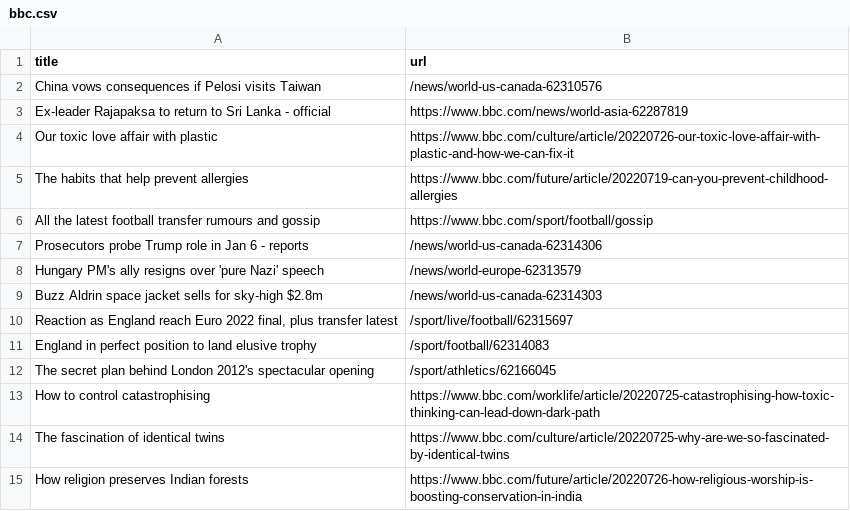
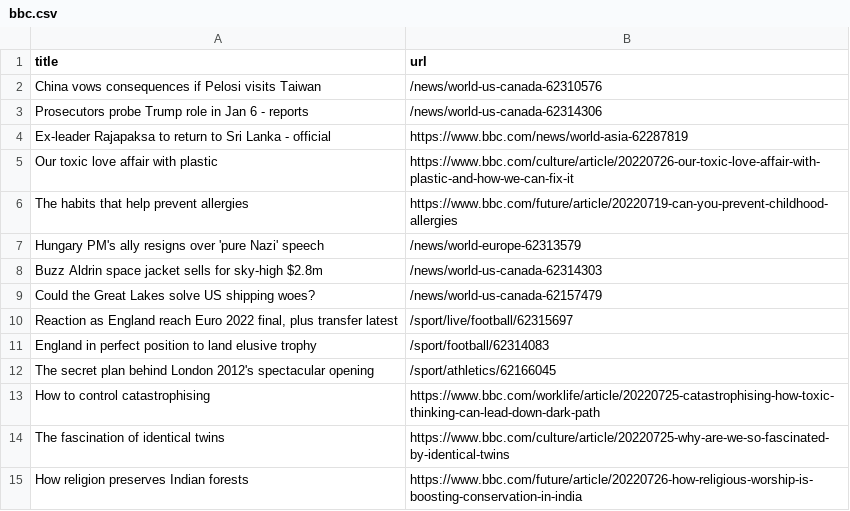
Before and after one commit to miotomita/automatic-scraper-bbc, a CSV file: bbc.csv, drawn as a sheet; only a part is shown.

```diff
--- a/bbc.csv
+++ b/bbc.csv
@@ -2,2 +2,3 @@ title,url
 China vows consequences if Pelosi visits Taiwan,/news/world-us-canada-62310576
+Prosecutors probe Trump role in Jan 6 - reports,/news/world-us-canada-62314306
 Ex-leader Rajapaksa to return to Sri Lanka - official,https://www.bbc.com/news/world-asia-62287819
@@ -5,6 +6,5 @@ Our toxic love affair with plastic,https://www.bbc.com/culture/article/20220726-
 The habits that help prevent allergies,https://www.bbc.com/future/article/20220719-can-you-prevent-childhood-allergies
-All the latest football transfer rumours and gossip,https://www.bbc.com/sport/football/gossip
-Prosecutors probe Trump role in Jan 6 - reports,/news/world-us-canada-62314306
 Hungary PM's ally resigns over 'pure Nazi' speech,/news/world-europe-62313579
 Buzz Aldrin space jacket sells for sky-high $2.8m,/news/world-us-canada-62314303
+Could the Great Lakes solve US shipping woes?,/news/world-us-canada-62157479
 "Reaction as England reach Euro 2022 final, plus transfer latest",/sport/live/football/62315697
```
